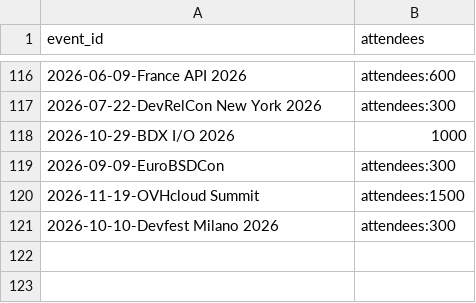
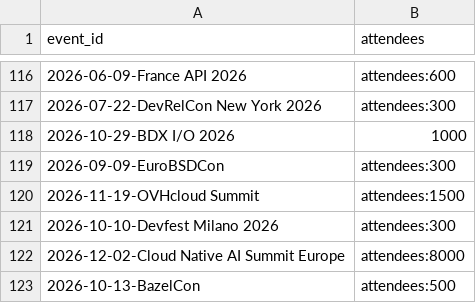
Before and after one commit to scraly/developers-conferences-agenda, a CSV file: METADATA.csv, drawn as a sheet; only a part is shown, gaps mark what is left out; the diff names each change by its address in the sheet, - before the commit and + after, or states it on an @@ line.

```diff
--- a/METADATA.csv
+++ b/METADATA.csv
+row 122: 2026-12-02-Cloud Native AI Summit Europe | attendees:8000
+row 123: 2026-10-13-BazelCon | attendees:500
```
Also changed, not shown: TAGS.csv, 1 other file.
